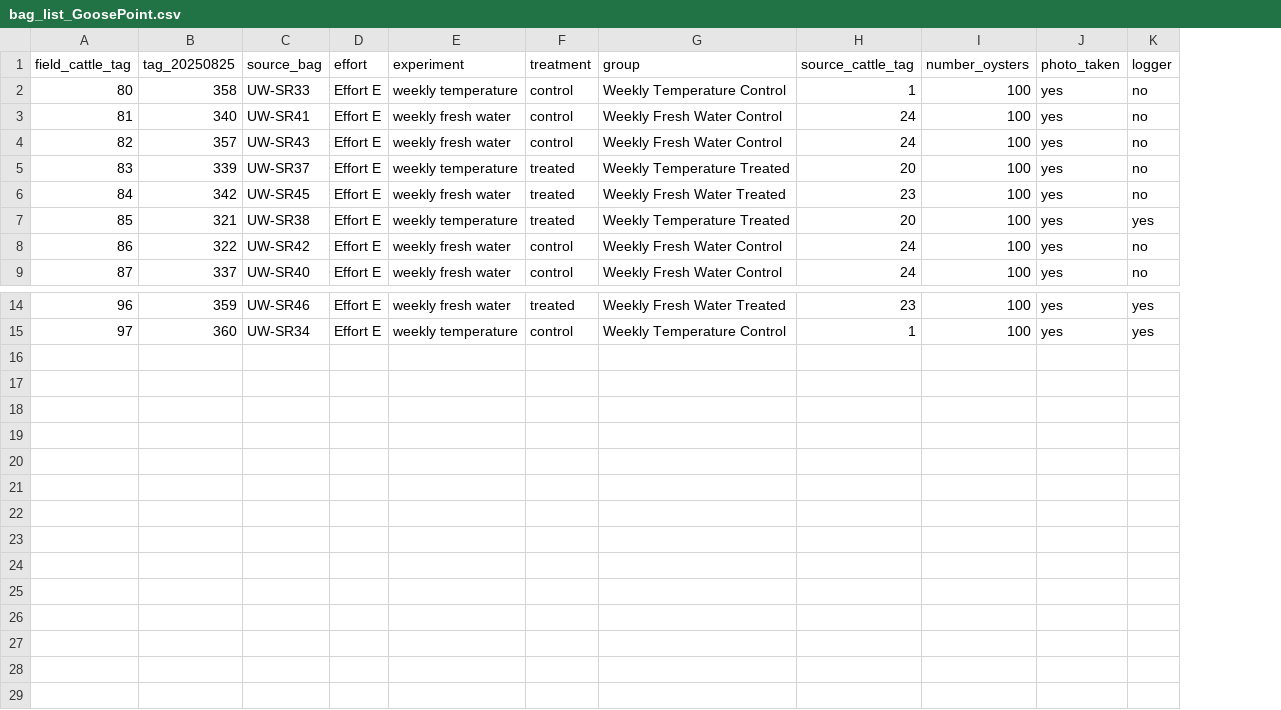
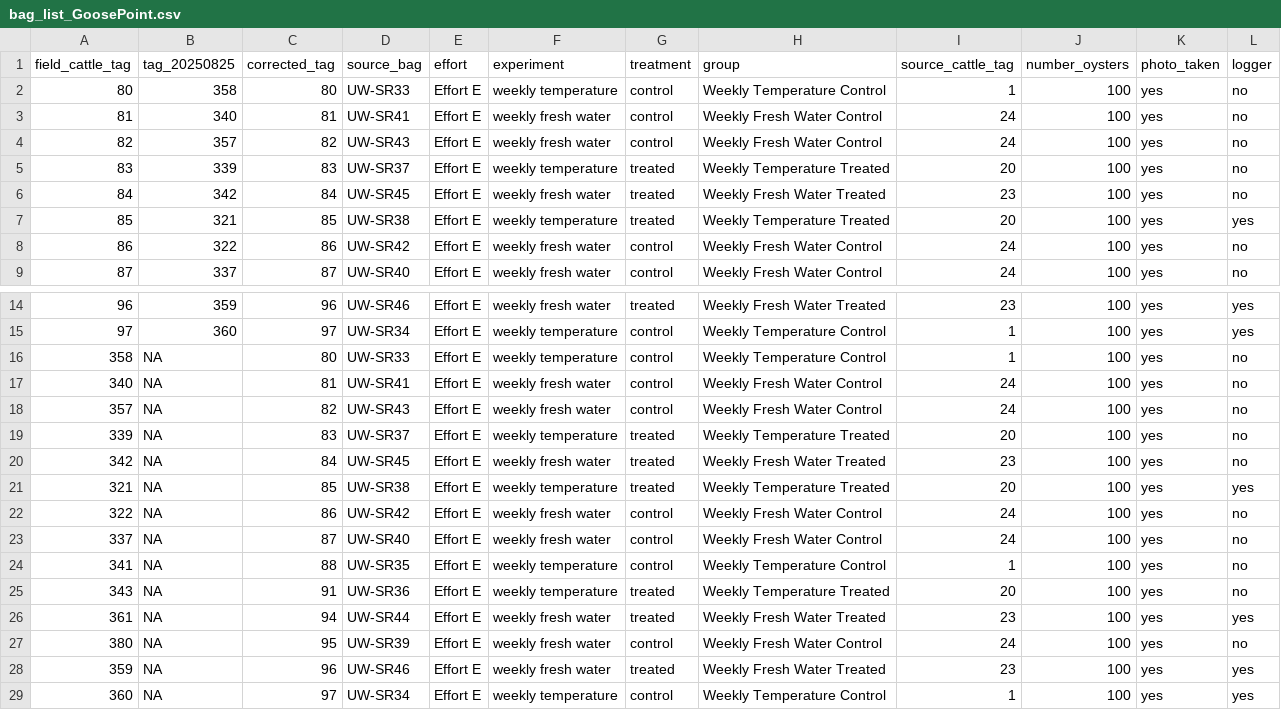
Before and after one commit to RobertsLab/project-gigas-conditioning, a CSV file: data/outplanting/GoosePoint/bag_list_GoosePoint.csv, drawn as a sheet; only a part is shown, gaps mark what is left out; the diff names each change by its address in the sheet, - before the commit and + after, or states it on an @@ line.

Commit message:
updated goose point data

```diff
--- a/data/outplanting/GoosePoint/bag_list_GoosePoint.csv
+++ b/data/outplanting/GoosePoint/bag_list_GoosePoint.csv
+column C (corrected_tag), rows 2-9: 80 | 81 | 82 | 83 | 84 | 85 | 86 | 87; rows 14-15: 96 | 97
+row 16: 358 | NA | 80 | UW-SR33 | Effort E | weekly temperature | control | Weekly Temperature Control | 1 | 100 | yes | no
+row 17: 340 | NA | 81 | UW-SR41 | Effort E | weekly fresh water | control | Weekly Fresh Water Control | 24 | 100 | yes | no
+row 18: 357 | NA | 82 | UW-SR43 | Effort E | weekly fresh water | control | Weekly Fresh Water Control | 24 | 100 | yes | no
+row 19: 339 | NA | 83 | UW-SR37 | Effort E | weekly temperature | treated | Weekly Temperature Treated | 20 | 100 | yes | no
+row 20: 342 | NA | 84 | UW-SR45 | Effort E | weekly fresh water | treated | Weekly Fresh Water Treated | 23 | 100 | yes | no
+row 21: 321 | NA | 85 | UW-SR38 | Effort E | weekly temperature | treated | Weekly Temperature Treated | 20 | 100 | yes | yes
+row 22: 322 | NA | 86 | UW-SR42 | Effort E | weekly fresh water | control | Weekly Fresh Water Control | 24 | 100 | yes | no
+row 23: 337 | NA | 87 | UW-SR40 | Effort E | weekly fresh water | control | Weekly Fresh Water Control | 24 | 100 | yes | no
+row 24: 341 | NA | 88 | UW-SR35 | Effort E | weekly temperature | control | Weekly Temperature Control | 1 | 100 | yes | no
+row 25: 343 | NA | 91 | UW-SR36 | Effort E | weekly temperature | treated | Weekly Temperature Treated | 20 | 100 | yes | no
+row 26: 361 | NA | 94 | UW-SR44 | Effort E | weekly fresh water | treated | Weekly Fresh Water Treated | 23 | 100 | yes | yes
+row 27: 380 | NA | 95 | UW-SR39 | Effort E | weekly fresh water | control | Weekly Fresh Water Control | 24 | 100 | yes | no
+row 28: 359 | NA | 96 | UW-SR46 | Effort E | weekly fresh water | treated | Weekly Fresh Water Treated | 23 | 100 | yes | yes
+row 29: 360 | NA | 97 | UW-SR34 | Effort E | weekly temperature | control | Weekly Temperature Control | 1 | 100 | yes | yes
```
Also changed, not shown: data/outplanting/GoosePoint/survival_GoosePoint.csv, 17 other files.
